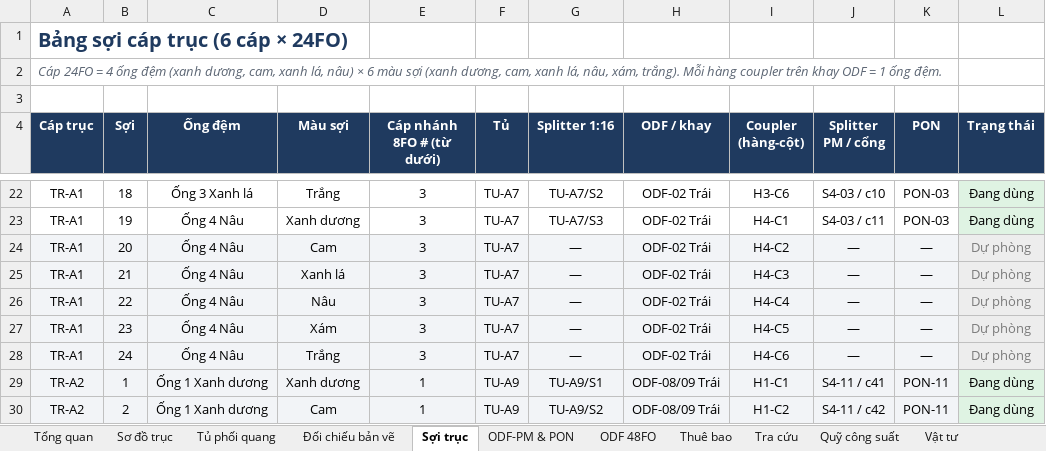
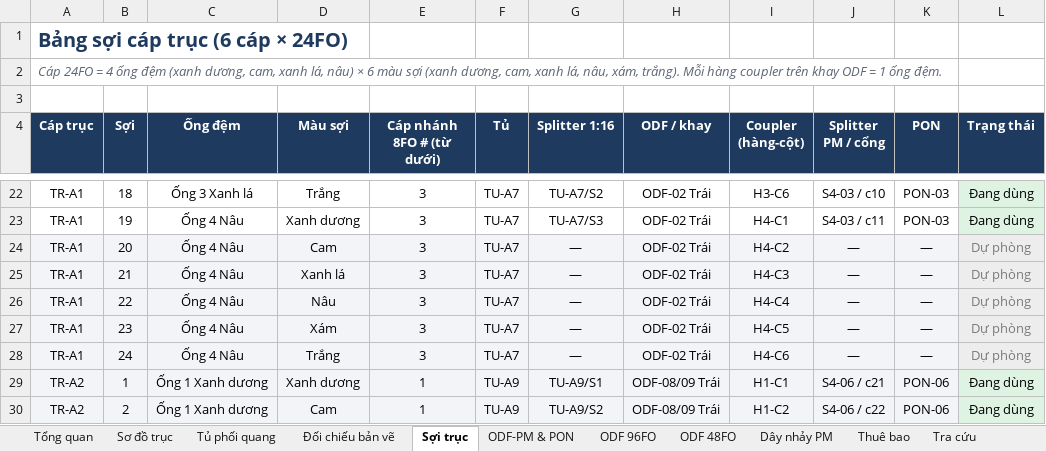
Before and after one commit to hovukimchi-spec/test-ai, an Excel workbook: ftth-plan/FTTH_PhoDong_PhoiQuang.xlsx, sheet Sợi trục, drawn as a sheet; only a part is shown, gaps mark what is left out; values as stored, in another font and other column widths than the file's, no borders; the diff covers the shown part only; the diff names each change by its address in the sheet, - before the commit and + after, or states it on an @@ line.

```diff
--- a/ftth-plan/FTTH_PhoDong_PhoiQuang.xlsx (sheet Sợi trục)
+++ b/ftth-plan/FTTH_PhoDong_PhoiQuang.xlsx (sheet Sợi trục)
+sheet tab: ODF 96FO
+sheet tab: Dây nhảy PM
-J29 (Splitter PM / cổng): S4-11 / c41
+J29 (Splitter PM / cổng): S4-06 / c21
-K29:K30 (PON): PON-11
+K29:K30 (PON): PON-06
-J30 (Splitter PM / cổng): S4-11 / c42
+J30 (Splitter PM / cổng): S4-06 / c22
```
Also changed, not shown: 62 edited cells elsewhere in this sheet, sheet Thuê bao, sheet ODF-PM & PON, sheet ODF 48FO, sheet Tủ phối quang, sheet Sơ đồ trục, sheet Tra cứu, 2 more sheets, 6 other files.
